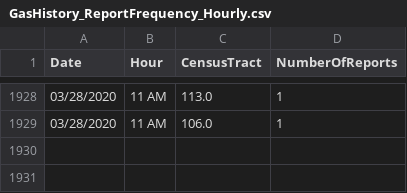
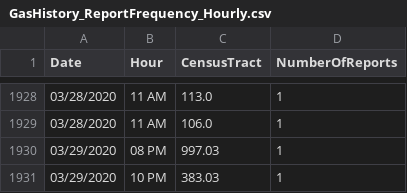
Before and after one commit to mhasan004/GasLeakProject, a CSV file: Getting_GasLeak_Data/DataFiles/GasHistory_ReportFrequency_Hourly.csv, drawn as a sheet; only a part is shown, gaps mark what is left out.

```diff
--- a/Getting_GasLeak_Data/DataFiles/GasHistory_ReportFrequency_Hourly.csv
+++ b/Getting_GasLeak_Data/DataFiles/GasHistory_ReportFrequency_Hourly.csv
@@ -1929 +1929,3 @@ Date,Hour,CensusTract,NumberOfReports
 03/28/2020,11 AM,106.0,1
+03/29/2020,08 PM,997.03,1
+03/29/2020,10 PM,383.03,1
```
Also changed, not shown: Getting_GasLeak_Data/DataFiles/GasHistory_ConEdisonTracts.csv, Getting_GasLeak_Data/DataFiles/GasHistory_ReportFrequency_Monthly.csv.
